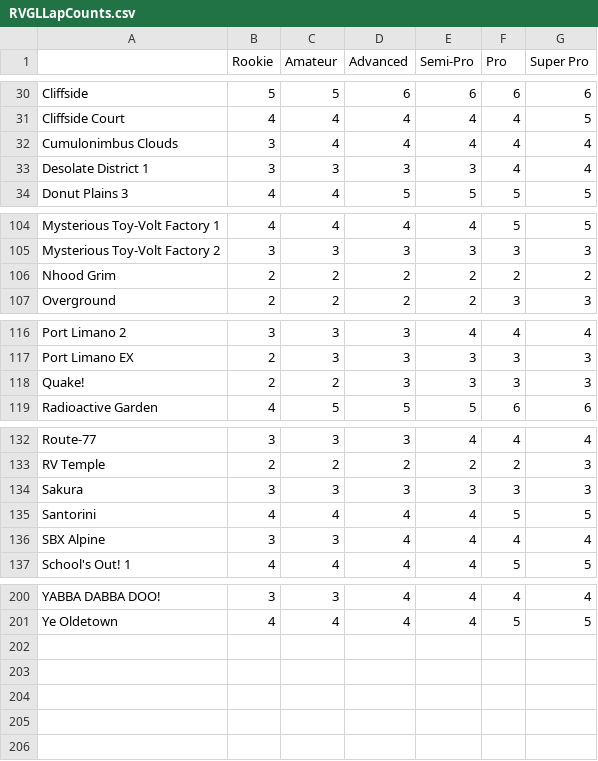
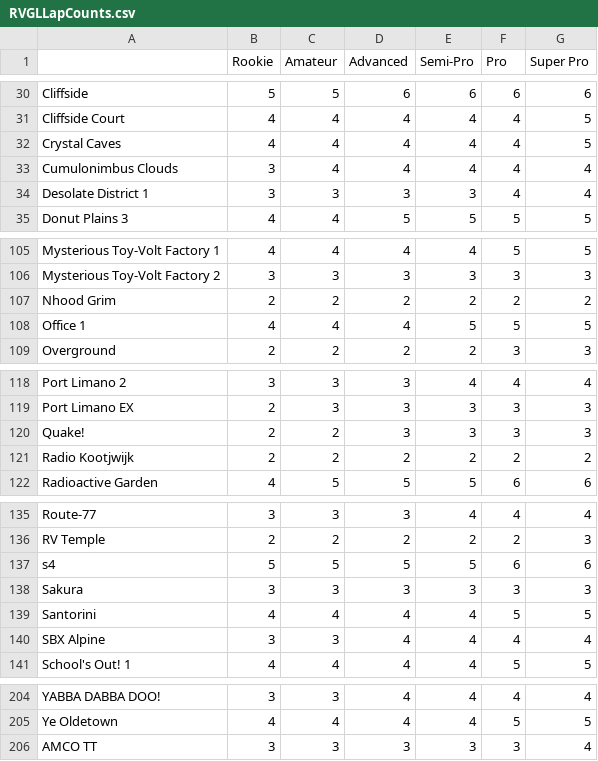
Before and after one commit to HtzKn3bulaR/Toynopoly, a CSV file: Assets/Resources/RVGLLapCounts.csv, drawn as a sheet; only a part is shown, gaps mark what is left out; the diff names each change by its address in the sheet, - before the commit and + after, or states it on an @@ line.

```diff
--- a/Assets/Resources/RVGLLapCounts.csv
+++ b/Assets/Resources/RVGLLapCounts.csv
+row 32: Crystal Caves | 4 | 4 | 4 | 4 | 4 | 5
+row 108: Office 1 | 4 | 4 | 4 | 5 | 5 | 5
+row 121: Radio Kootjwijk | 2 | 2 | 2 | 2 | 2 | 2
+row 137: s4 | 5 | 5 | 5 | 5 | 6 | 6
+row 206: AMCO TT | 3 | 3 | 3 | 3 | 3 | 4
```
Also changed, not shown: Assets/Resources/RVGLAmateurCars.csv, Assets/Resources/RVGLBonusTracks.csv, 28 other files.
